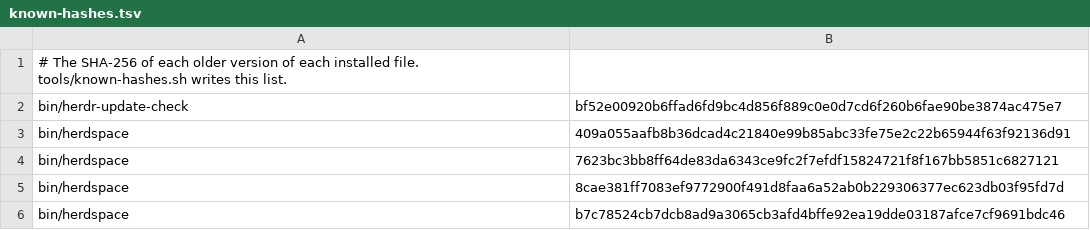
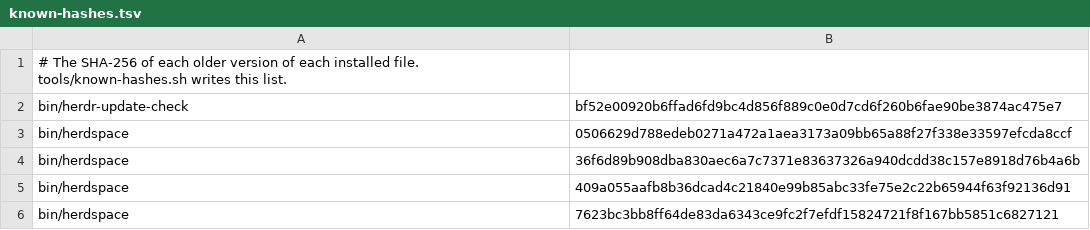
Before and after one commit to MussaCharles/herdspace, a TSV file: bootstrap/known-hashes.tsv, drawn as a sheet; only a part is shown; the shorter side is filled out with more unchanged rows.

```diff
--- a/bootstrap/known-hashes.tsv
+++ b/bootstrap/known-hashes.tsv
@@ -2,2 +2,4 @@
 bin/herdr-update-check	bf52e00920b6ffad6fd9bc4d856f889c0e0d7cd6f260b6fae90be3874ac475e7
+bin/herdspace	0506629d788edeb0271a472a1aea3173a09bb65a88f27f338e33597efcda8ccf
+bin/herdspace	36f6d89b908dba830aec6a7c7371e83637326a940dcdd38c157e8918d76b4a6b
 bin/herdspace	409a055aafb8b36dcad4c21840e99b85abc33fe75e2c22b65944f63f92136d91
```
